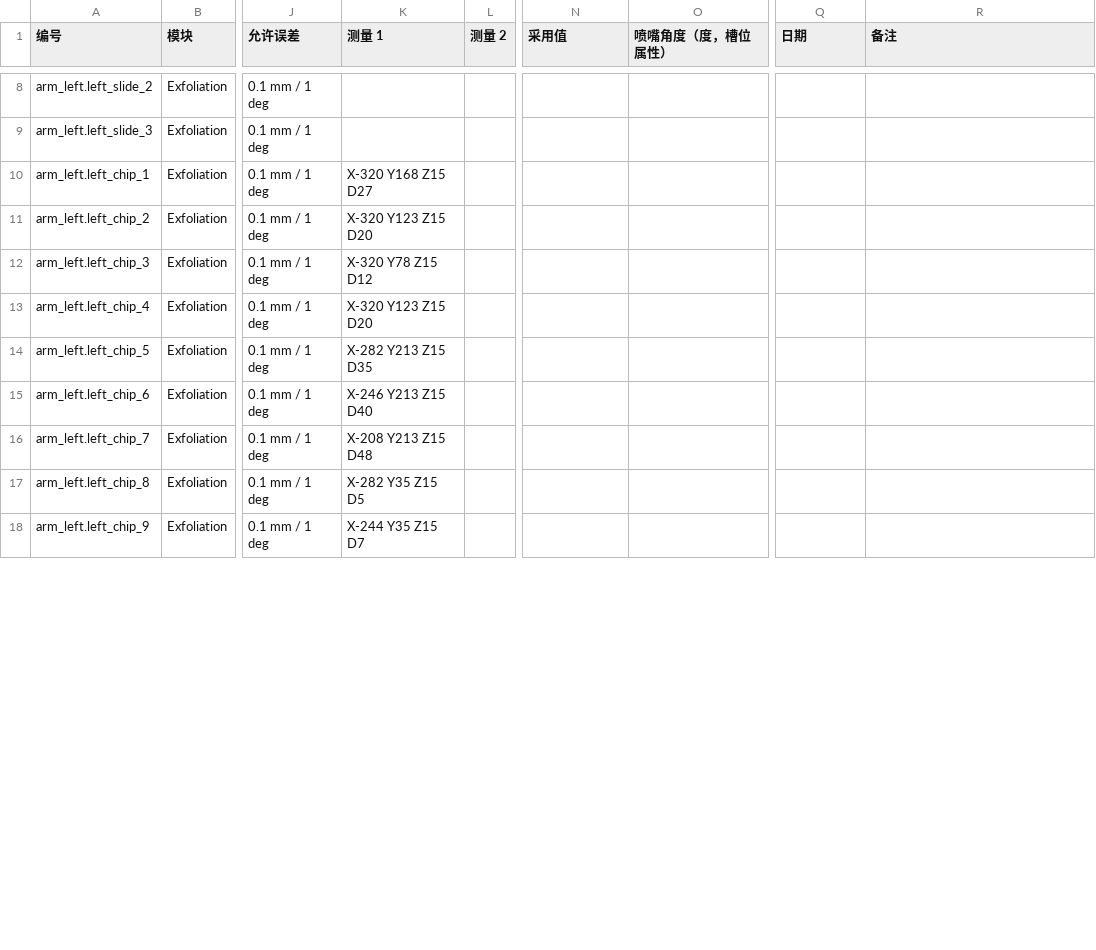
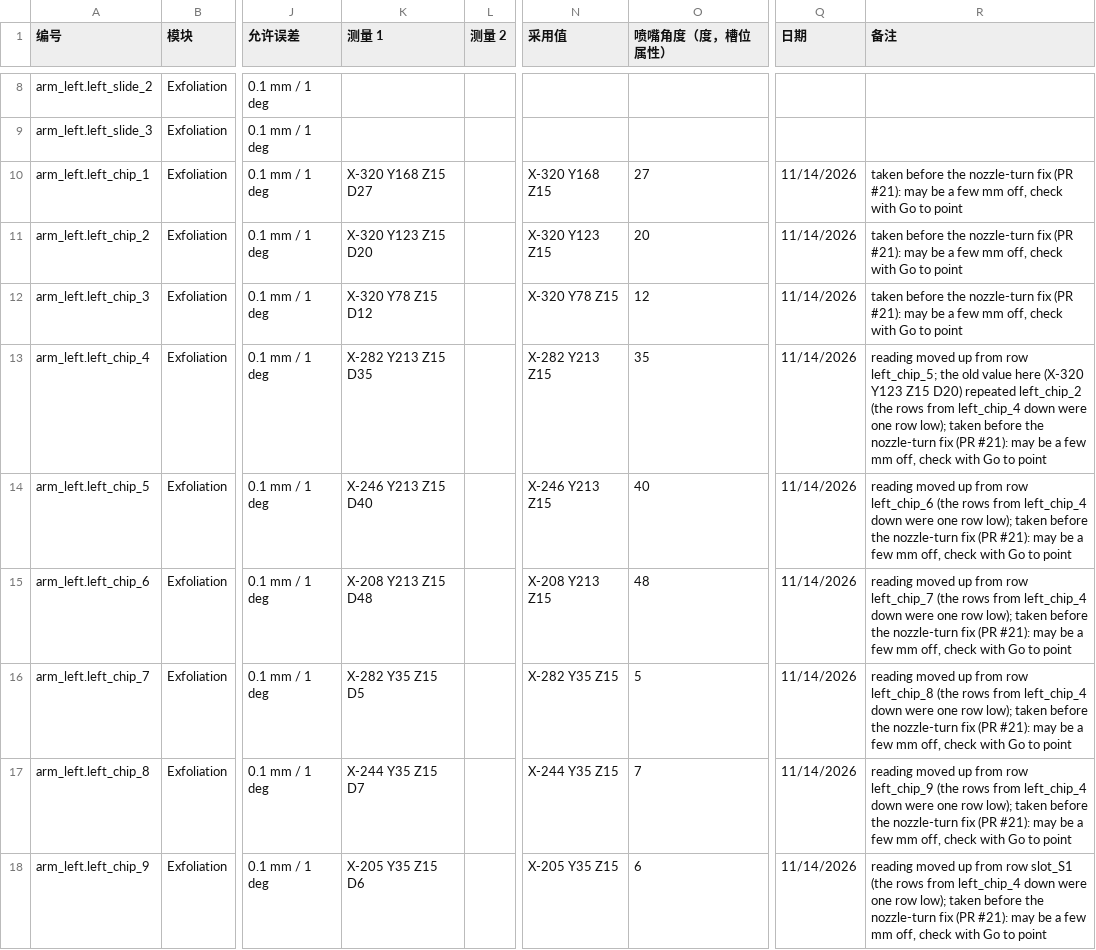
Before and after one commit to papaya2003/qumus-lab, a CSV file: docs/l3-measurements.csv, drawn as a sheet; only a part is shown, gaps mark what is left out; the diff covers the shown part only; the diff names each change by its address in the sheet, - before the commit and + after, or states it on an @@ line.

```diff
--- a/docs/l3-measurements.csv
+++ b/docs/l3-measurements.csv
-N10 (采用值): (empty)
+N10 (采用值): X-320 Y168 Z15
-O10 (喷嘴角度（度，槽位属性）): (empty)
+O10 (喷嘴角度（度，槽位属性）): 27
-Q10:Q18 (日期): (empty)
+Q10:Q18 (日期): 11/14/2026
-R10:R12 (备注): (empty)
+R10:R12 (备注): taken before the nozzle-turn fix (PR #21): may be a few mm off, check with Go to point
-N11 (采用值): (empty)
+N11 (采用值): X-320 Y123 Z15
-O11 (喷嘴角度（度，槽位属性）): (empty)
+O11 (喷嘴角度（度，槽位属性）): 20
-N12 (采用值): (empty)
+N12 (采用值): X-320 Y78 Z15
-O12 (喷嘴角度（度，槽位属性）): (empty)
+O12 (喷嘴角度（度，槽位属性）): 12
-K13 (测量 1): X-320 Y123 Z15 D20
+K13 (测量 1): X-282 Y213 Z15 D35
-N13 (采用值): (empty)
+N13 (采用值): X-282 Y213 Z15
-O13 (喷嘴角度（度，槽位属性）): (empty)
+O13 (喷嘴角度（度，槽位属性）): 35
-R13 (备注): (empty)
+R13 (备注): reading moved up from row left_chip_5; the old value here (X-320 Y123 Z15 D20) repeated left_chip_2 (the rows from left_chip_4 down were one row low); taken before the nozzle-turn fix (PR #21): may be a few mm off, check with Go to point
-K14 (测量 1): X-282 Y213 Z15 D35
+K14 (测量 1): X-246 Y213 Z15 D40
-N14 (采用值): (empty)
+N14 (采用值): X-246 Y213 Z15
-O14 (喷嘴角度（度，槽位属性）): (empty)
+O14 (喷嘴角度（度，槽位属性）): 40
-R14 (备注): (empty)
+R14 (备注): reading moved up from row left_chip_6 (the rows from left_chip_4 down were one row low); taken before the nozzle-turn fix (PR #21): may be a few mm off, check with Go to point
-K15 (测量 1): X-246 Y213 Z15 D40
+K15 (测量 1): X-208 Y213 Z15 D48
-N15 (采用值): (empty)
+N15 (采用值): X-208 Y213 Z15
-O15 (喷嘴角度（度，槽位属性）): (empty)
+O15 (喷嘴角度（度，槽位属性）): 48
-R15 (备注): (empty)
+R15 (备注): reading moved up from row left_chip_7 (the rows from left_chip_4 down were one row low); taken before the nozzle-turn fix (PR #21): may be a few mm off, check with Go to point
-K16 (测量 1): X-208 Y213 Z15 D48
+K16 (测量 1): X-282 Y35 Z15 D5
-N16 (采用值): (empty)
+N16 (采用值): X-282 Y35 Z15
-O16 (喷嘴角度（度，槽位属性）): (empty)
+O16 (喷嘴角度（度，槽位属性）): 5
-R16 (备注): (empty)
+R16 (备注): reading moved up from row left_chip_8 (the rows from left_chip_4 down were one row low); taken before the nozzle-turn fix (PR #21): may be a few mm off, check with Go to point
-K17 (测量 1): X-282 Y35 Z15 D5
+K17 (测量 1): X-244 Y35 Z15 D7
-N17 (采用值): (empty)
+N17 (采用值): X-244 Y35 Z15
-O17 (喷嘴角度（度，槽位属性）): (empty)
+O17 (喷嘴角度（度，槽位属性）): 7
-R17 (备注): (empty)
+R17 (备注): reading moved up from row left_chip_9 (the rows from left_chip_4 down were one row low); taken before the nozzle-turn fix (PR #21): may be a few mm off, check with Go to point
-K18 (测量 1): X-244 Y35 Z15 D7
+K18 (测量 1): X-205 Y35 Z15 D6
-N18 (采用值): (empty)
+N18 (采用值): X-205 Y35 Z15
-O18 (喷嘴角度（度，槽位属性）): (empty)
+O18 (喷嘴角度（度，槽位属性）): 6
-R18 (备注): (empty)
+R18 (备注): reading moved up from row slot_S1 (the rows from left_chip_4 down were one row low); taken before the nozzle-turn fix (PR #21): may be a few mm off, check with Go to point
```
Also changed, not shown: 10 edited cells elsewhere in this file, 3 other files.
